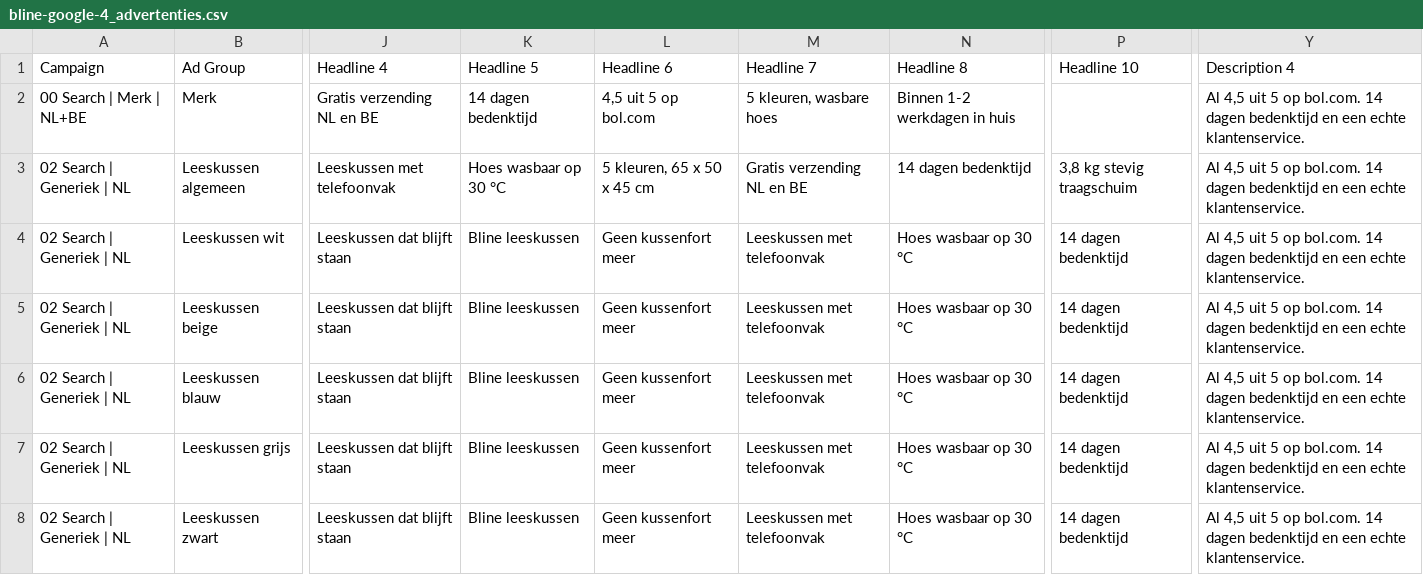
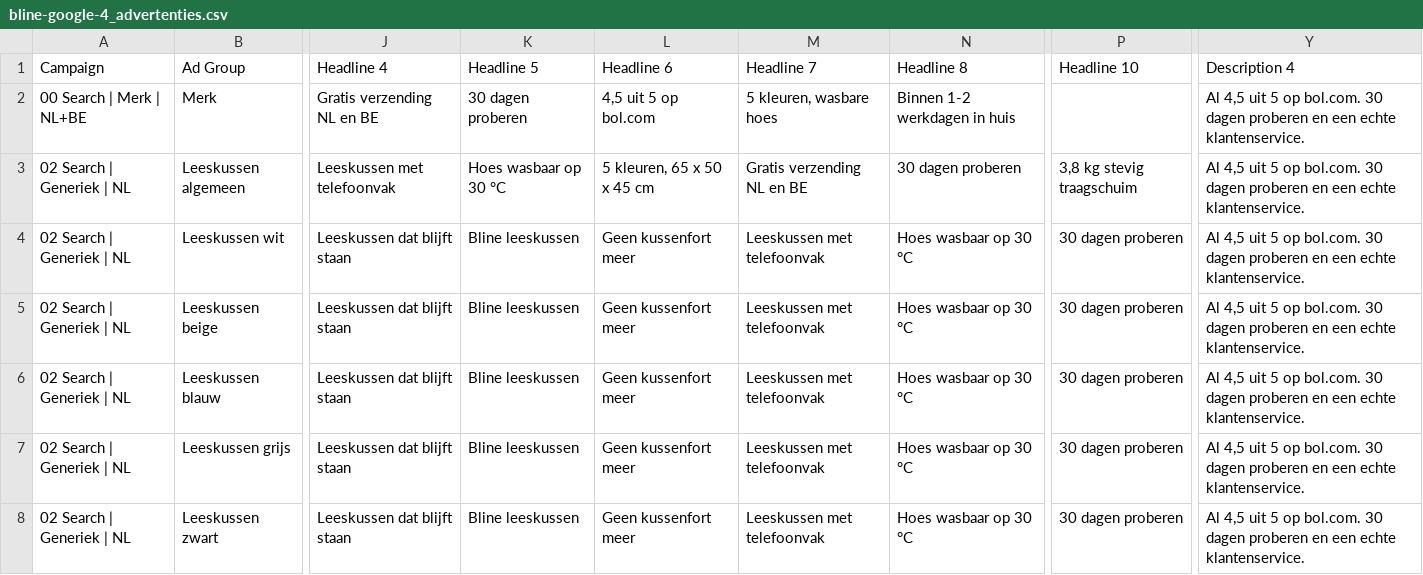
Before and after one commit to joost0070/n8napi, a CSV file: mockups/blinesleep/ads/google/bline-google-4_advertenties.csv, drawn as a sheet; only a part is shown, gaps mark what is left out; the diff names each change by its address in the sheet, - before the commit and + after, or states it on an @@ line.

```diff
--- a/mockups/blinesleep/ads/google/bline-google-4_advertenties.csv
+++ b/mockups/blinesleep/ads/google/bline-google-4_advertenties.csv
-K2 (Headline 5): 14 dagen bedenktijd
+K2 (Headline 5): 30 dagen proberen
-Y2:Y8 (Description 4): …op bol.com. 14 dagen bedenktijd en een…
+Y2:Y8 (Description 4): …op bol.com. 30 dagen proberen en een…
-N3 (Headline 8): 14 dagen bedenktijd
+N3 (Headline 8): 30 dagen proberen
-P4:P8 (Headline 10): 14 dagen bedenktijd
+P4:P8 (Headline 10): 30 dagen proberen
```
Also changed, not shown: mockups/blinesleep/ads/google/bline-google-6_extensies.csv, 21 other files.
